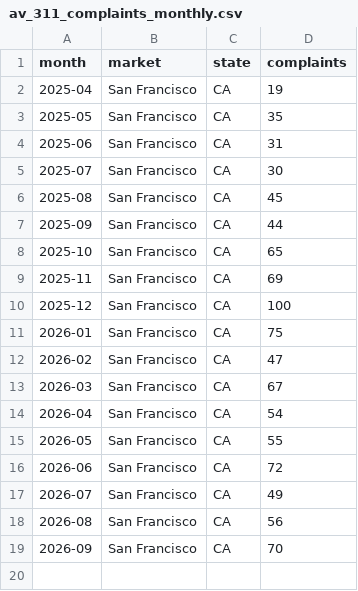
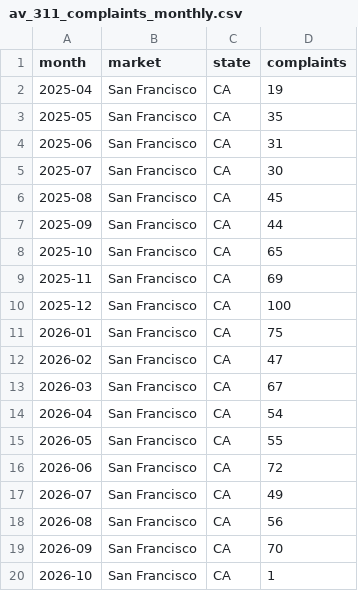
Before and after one commit to av-observatory/av-observatory-web, a CSV file: public/data/av_311_complaints_monthly.csv, drawn as a sheet; the diff names each change by its address in the sheet, - before the commit and + after, or states it on an @@ line.

```diff
--- a/public/data/av_311_complaints_monthly.csv
+++ b/public/data/av_311_complaints_monthly.csv
+row 20: 2026-10 | San Francisco | CA | 1
```
Also changed, not shown: public/data/av_311_complaints.csv, 1 other file.
